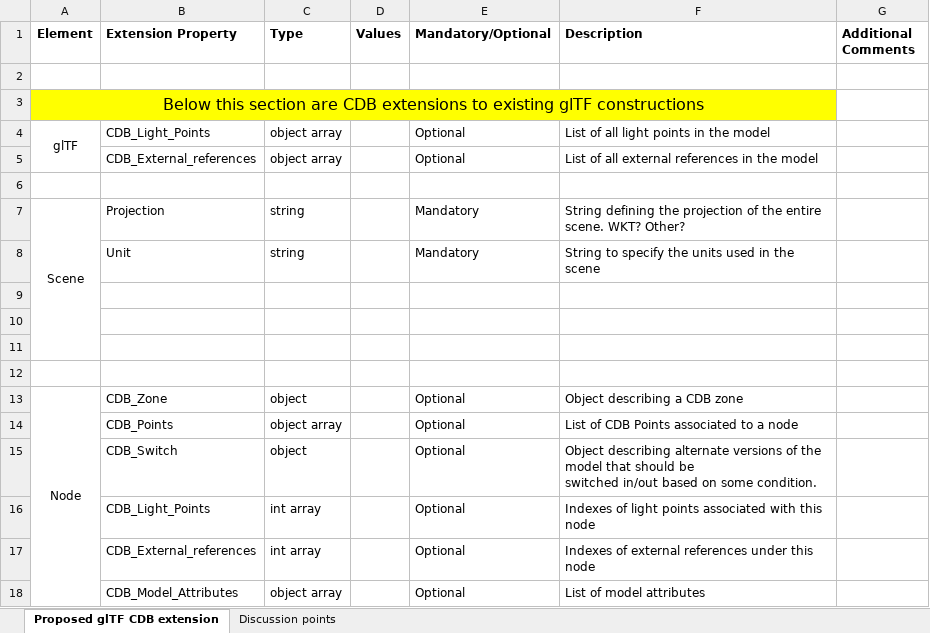
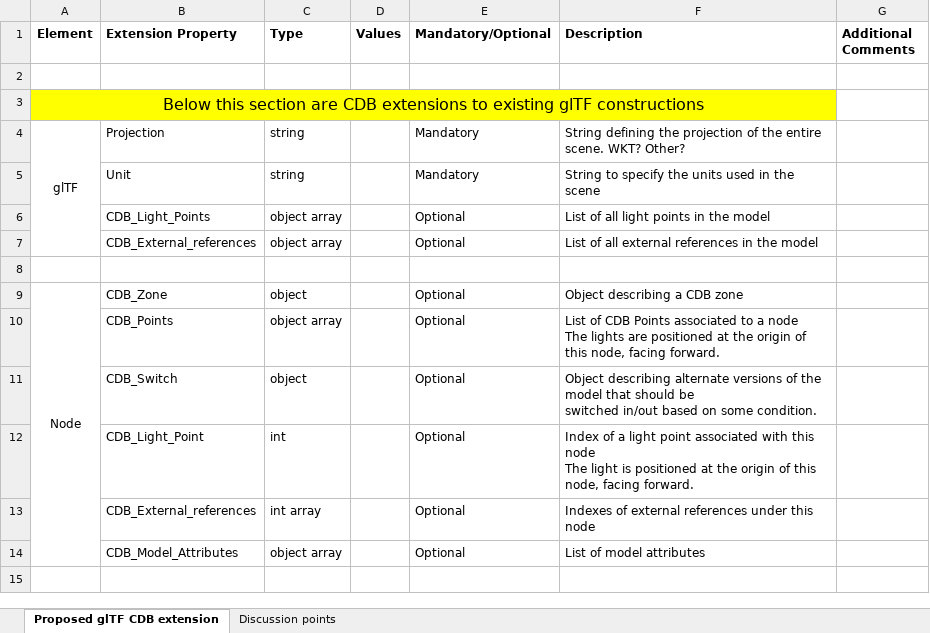
Before and after one commit to sofwerx/cdb2-concept, an Excel workbook: 3Dmodel_Prototype/CDB_ExtensionV2.xlsx, sheet Proposed glTF CDB extension, drawn as a sheet; only a part is shown; the shorter side is filled out with more unchanged rows; values as stored, in another font and other column widths than the file's, no borders; removed rows and columns are numbered as before the commit, all else as after; ↵ is a line break in a cell; the diff covers the shown part only; the diff names each change by its address in the sheet, - before the commit and + after, or states it on an @@ line.

```diff
--- a/3Dmodel_Prototype/CDB_ExtensionV2.xlsx (sheet Proposed glTF CDB extension)
+++ b/3Dmodel_Prototype/CDB_ExtensionV2.xlsx (sheet Proposed glTF CDB extension)
+row 4: glTF | Projection | string |  | Mandatory | String defining the projection of the entire scene. WKT? Other?
@@ row 8 moved to row 5: Unit @@
-A6 (Element): glTF
+A6 (Element): (empty)
-A4:A5 merged
-row 7: Scene | Projection | string |  | Mandatory | String defining the projection of the entire scene. WKT? Other?
-row 9: (empty)
-row 10: (empty)
-row 11: (empty)
-row 12: (empty)
-F10 (Description): …a node
+F10 (Description): …a node ↵ The lights are positioned at the origin of this node, facing forward.
-B12 (Extension Property): CDB_Light_Points
+B12 (Extension Property): CDB_Light_Point
-C12 (Type): int array
+C12 (Type): int
-F12 (Description): Indexes of light points associated with this node
+F12 (Description): Index of a light point associated with this node ↵ The light is positioned at the origin of this node, facing forward.
```
Also changed, not shown: 6 removed rows, 8 edited cells and merged cells elsewhere in this sheet.
